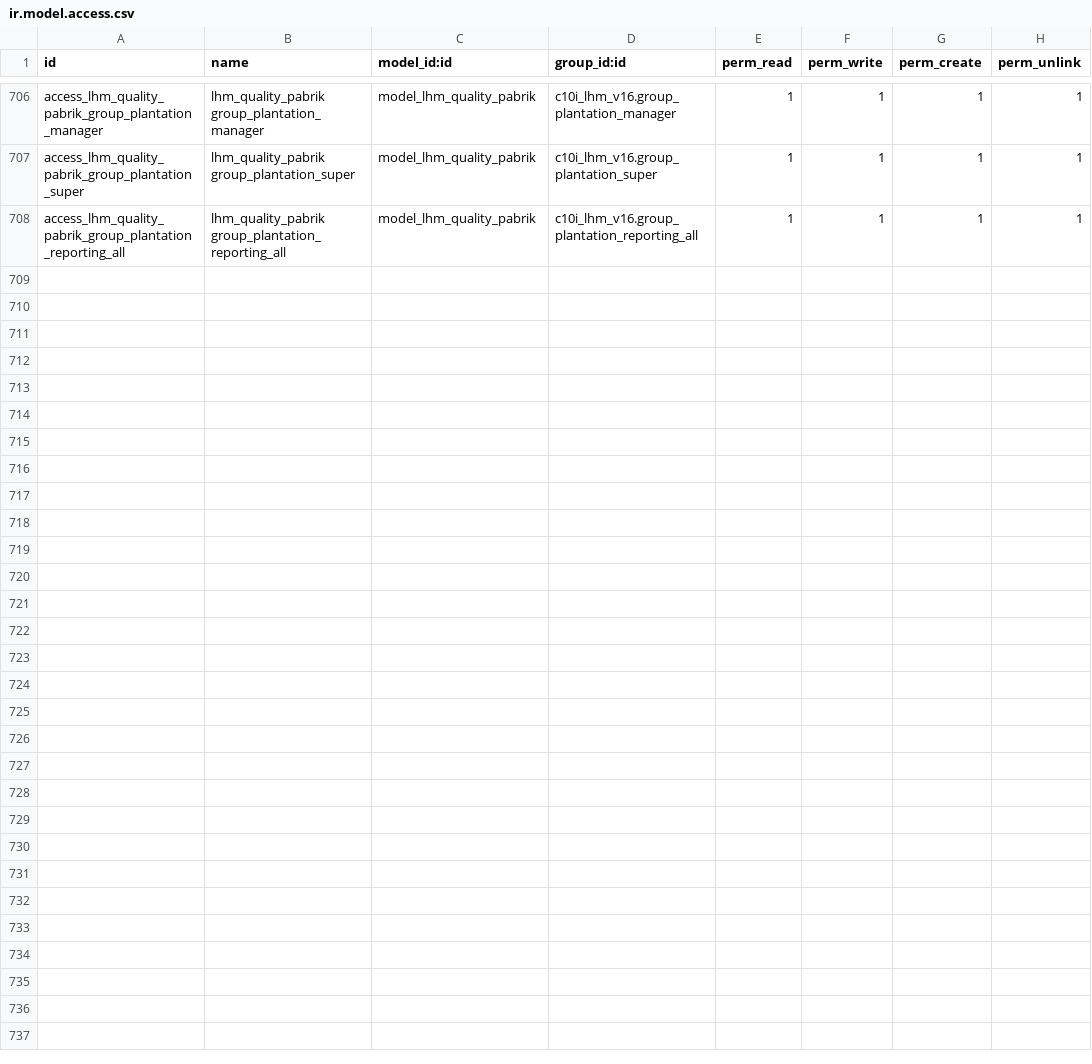
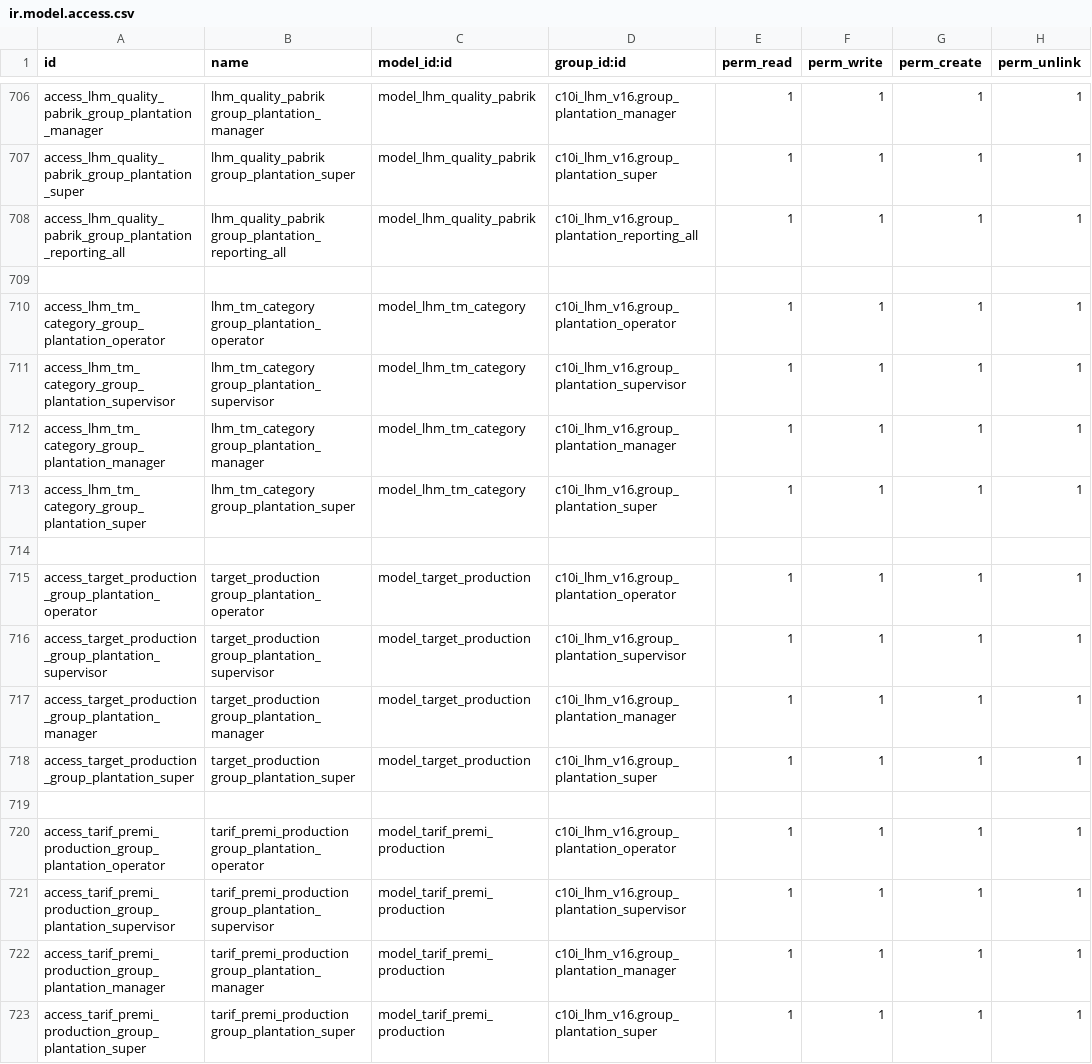
Before and after one commit to NRanggA/odoo16nyalindung, a CSV file: c10i_lhm_v16/security/ir.model.access.csv, drawn as a sheet; only a part is shown, gaps mark what is left out; the diff names each change by its address in the sheet, - before the commit and + after, or states it on an @@ line.

Commit message:
Plantation : menambahkan master data baru, mengubah sistem perhitungan gaji menggunakan contract, dan mengubah field tm_category menjadi master data.

```diff
--- a/c10i_lhm_v16/security/ir.model.access.csv
+++ b/c10i_lhm_v16/security/ir.model.access.csv
+row 709: (empty)
+row 710: access_lhm_tm_category_group_plantation_operator | lhm_tm_category group_plantation_operator | model_lhm_tm_category | c10i_lhm_v16.group_plantation_operator | 1 | 1 | 1 | 1
+row 711: access_lhm_tm_category_group_plantation_supervisor | lhm_tm_category group_plantation_supervisor | model_lhm_tm_category | c10i_lhm_v16.group_plantation_supervisor | 1 | 1 | 1 | 1
+row 712: access_lhm_tm_category_group_plantation_manager | lhm_tm_category group_plantation_manager | model_lhm_tm_category | c10i_lhm_v16.group_plantation_manager | 1 | 1 | 1 | 1
+row 713: access_lhm_tm_category_group_plantation_super | lhm_tm_category group_plantation_super | model_lhm_tm_category | c10i_lhm_v16.group_plantation_super | 1 | 1 | 1 | 1
+row 714: (empty)
+row 715: access_target_production_group_plantation_operator | target_production group_plantation_operator | model_target_production | c10i_lhm_v16.group_plantation_operator | 1 | 1 | 1 | 1
+row 716: access_target_production_group_plantation_supervisor | target_production group_plantation_supervisor | model_target_production | c10i_lhm_v16.group_plantation_supervisor | 1 | 1 | 1 | 1
+row 717: access_target_production_group_plantation_manager | target_production group_plantation_manager | model_target_production | c10i_lhm_v16.group_plantation_manager | 1 | 1 | 1 | 1
+row 718: access_target_production_group_plantation_super | target_production group_plantation_super | model_target_production | c10i_lhm_v16.group_plantation_super | 1 | 1 | 1 | 1
+row 719: (empty)
+row 720: access_tarif_premi_production_group_plantation_operator | tarif_premi_production group_plantation_operator | model_tarif_premi_production | c10i_lhm_v16.group_plantation_operator | 1 | 1 | 1 | 1
+row 721: access_tarif_premi_production_group_plantation_supervisor | tarif_premi_production group_plantation_supervisor | model_tarif_premi_production | c10i_lhm_v16.group_plantation_supervisor | 1 | 1 | 1 | 1
+row 722: access_tarif_premi_production_group_plantation_manager | tarif_premi_production group_plantation_manager | model_tarif_premi_production | c10i_lhm_v16.group_plantation_manager | 1 | 1 | 1 | 1
+row 723: access_tarif_premi_production_group_plantation_super | tarif_premi_production group_plantation_super | model_tarif_premi_production | c10i_lhm_v16.group_plantation_super | 1 | 1 | 1 | 1
```
Also changed, not shown: 10 other files.
